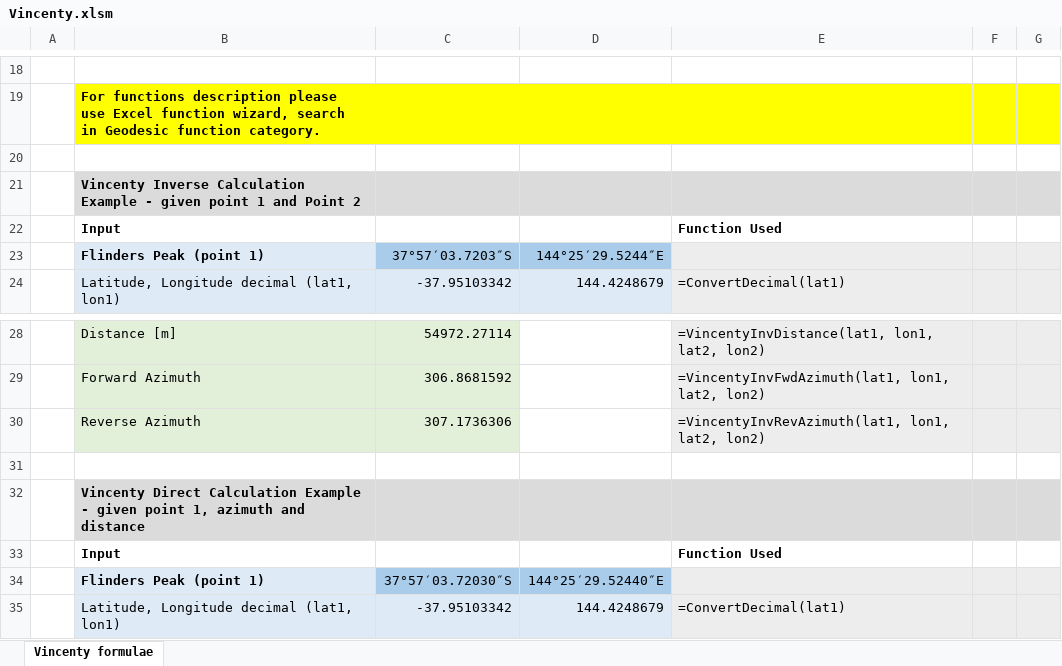
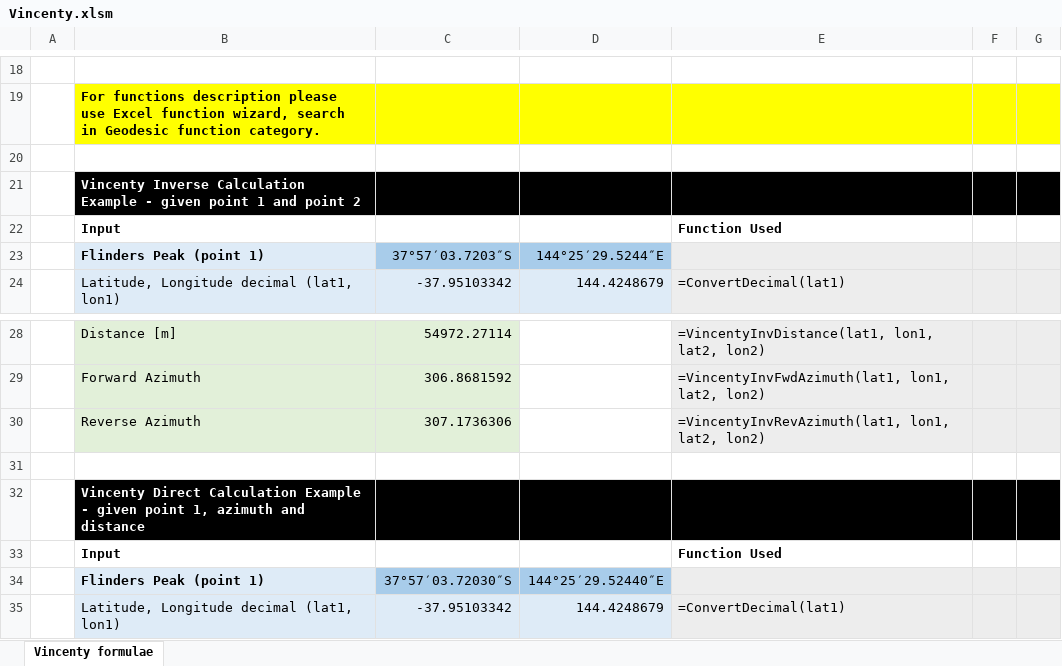
Before and after one commit to tdjastrzebski/Vincenty-Excel, an Excel workbook: Vincenty.xlsm, sheet Vincenty formulae, drawn as a sheet; only a part is shown, gaps mark what is left out; values as stored, in another font and other column widths than the file's, no borders; charts and pictures not drawn; the diff names each change by its address in the sheet, - before the commit and + after, or states it on an @@ line.

```diff
--- a/Vincenty.xlsm (sheet Vincenty formulae)
+++ b/Vincenty.xlsm (sheet Vincenty formulae)
-B21: …1 and Point 2
+B21: …1 and point 2
-B21:G21 fill: #DBDBDB
+B21:G21 fill: #000000
-B21 text colour: black
+B21 text colour: #FFFFFF
-B32:G32 fill: #DBDBDB
+B32:G32 fill: #000000
-B32 text colour: black
+B32 text colour: #FFFFFF
```
Also changed, not shown: charts or pictures, 1 other file.
